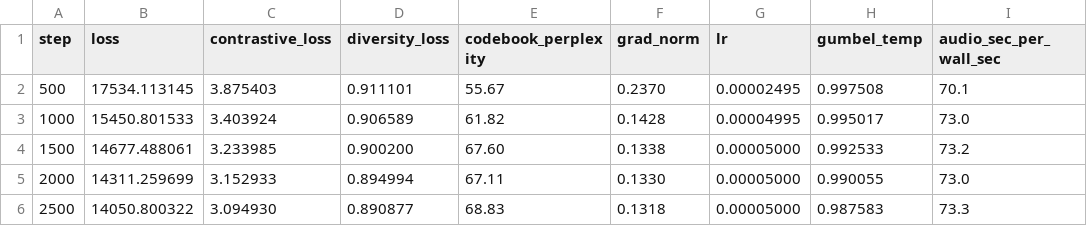
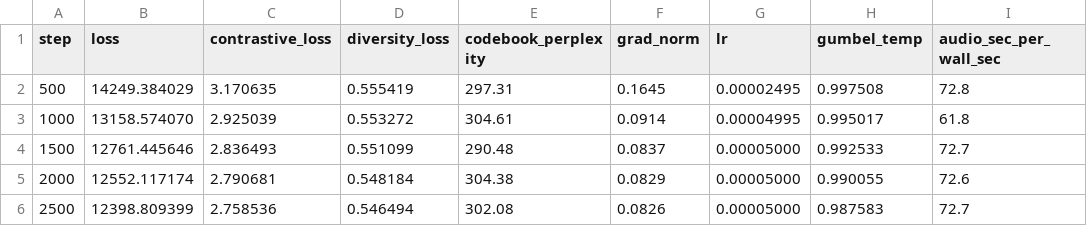
Before and after one commit to EchoVerge-Labs/Model-Training-Pipeline, a CSV file: reports/pretrain_curves.csv, drawn as a sheet; only a part is shown; the diff covers the shown part only.

Commit message:
Add wav2vec2-mono pretraining reports and SLSB v0.3 benchmark results
- reports/pretrain_curves.csv, reports/phase0.json: continued pre-training of
  wav2vec2-large-lv60 on 200 h of Sinhala/Tamil (13,500 updates) and its
  throughput measurement.
- reports/bench/wav2vec2_mono_adapted: SLSB v0.3.0 (0f1aad4), final checkpoint
  13500, 10 tasks x seeds 0,1,2, per-layer layer norm on.
- reports/bench/wav2vec2_mono_vanilla: the frozen facebook/wav2vec2-large-lv60
  baseline under the same protocol.

Both are logged on DagsHub (slsb-v0.3) as wav2vec2-large-lv60-copt200h and
wav2vec2-large-lv60.

```diff
--- a/reports/pretrain_curves.csv
+++ b/reports/pretrain_curves.csv
@@ -1,6 +1,6 @@
 step,loss,contrastive_loss,diversity_loss,codebook_perplexity,grad_norm,lr,gumbel_temp,audio_sec_per_wall_sec
-500,17534.113145,3.875403,0.911101,55.67,0.2370,0.00002495,0.997508,70.1
-1000,15450.801533,3.403924,0.906589,61.82,0.1428,0.00004995,0.995017,73.0
-1500,14677.488061,3.233985,0.900200,67.60,0.1338,0.00005000,0.992533,73.2
-2000,14311.259699,3.152933,0.894994,67.11,0.1330,0.00005000,0.990055,73.0
-2500,14050.800322,3.094930,0.890877,68.83,0.1318,0.00005000,0.987583,73.3
+500,14249.384029,3.170635,0.555419,297.31,0.1645,0.00002495,0.997508,72.8
+1000,13158.574070,2.925039,0.553272,304.61,0.0914,0.00004995,0.995017,61.8
+1500,12761.445646,2.836493,0.551099,290.48,0.0837,0.00005000,0.992533,72.7
+2000,12552.117174,2.790681,0.548184,304.38,0.0829,0.00005000,0.990055,72.6
+2500,12398.809399,2.758536,0.546494,302.08,0.0826,0.00005000,0.987583,72.7
```
Also changed, not shown: 132 edited cells elsewhere in this file, 7 other files.
